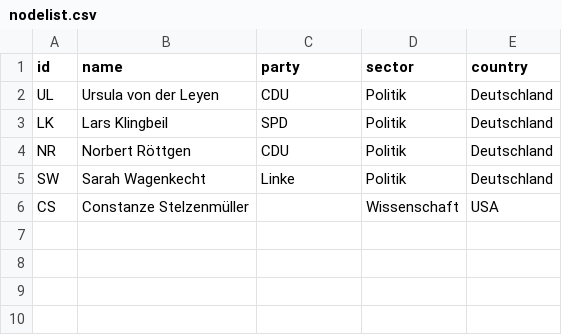
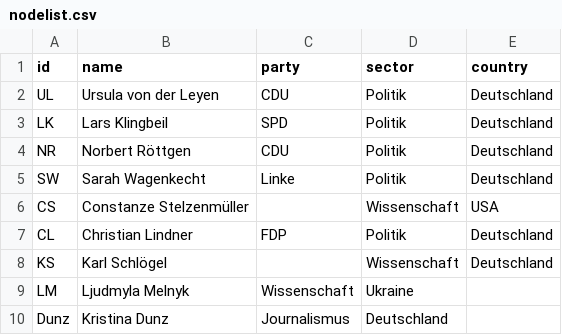
Before and after one commit to hdm-crpr/226305, a CSV file: data/anne_will/nodelist.csv, drawn as a sheet; the diff names each change by its address in the sheet, - before the commit and + after, or states it on an @@ line.

Commit message:
Update nodelist.csv

```diff
--- a/data/anne_will/nodelist.csv
+++ b/data/anne_will/nodelist.csv
+row 7: CL | Christian Lindner | FDP | Politik | Deutschland
+row 8: KS | Karl Schlögel |  | Wissenschaft | Deutschland
+row 9: LM | Ljudmyla Melnyk | Wissenschaft | Ukraine
+row 10: Dunz | Kristina Dunz | Journalismus | Deutschland
```
